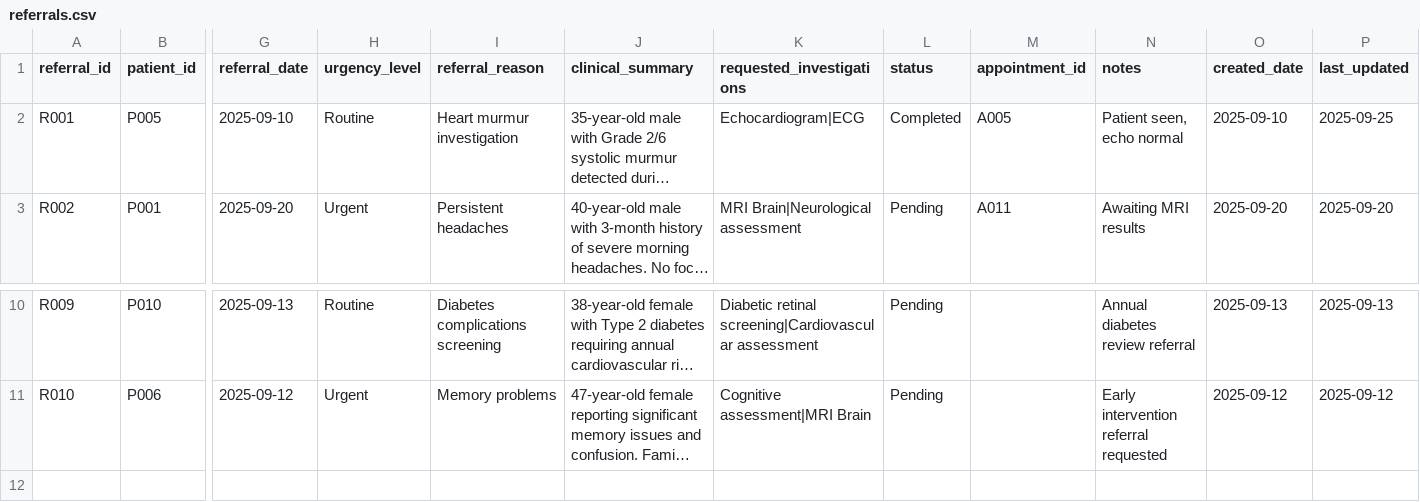
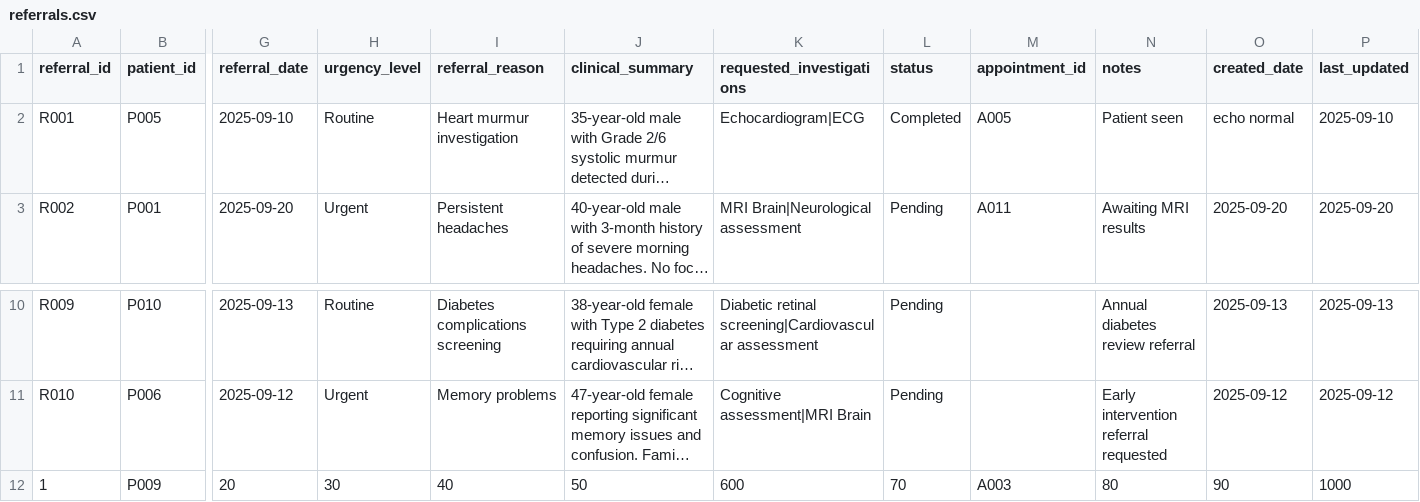
Before and after one commit to sa22aih/SA-part2, a CSV file: HealthcareManagmentSystem/Resources/referrals.csv, drawn as a sheet; only a part is shown, gaps mark what is left out; long unchanged cells end in …; rows hold the shown columns only; the diff names each change by its address in the sheet, - before the commit and + after, or states it on an @@ line.

```diff
--- a/HealthcareManagmentSystem/Resources/referrals.csv
+++ b/HealthcareManagmentSystem/Resources/referrals.csv
-N2 (notes): Patient seen, echo normal
+N2 (notes): Patient seen
-O2 (created_date): 2025-09-10
+O2 (created_date): echo normal
-P2 (last_updated): 2025-09-25
+P2 (last_updated): 2025-09-10
+row 12: 1 | P009 | 20 | 30 | 40 | 50 | 600 | 70 | A003 | 80 | 90 | 1000
```
Also changed, not shown: 37 other files.
